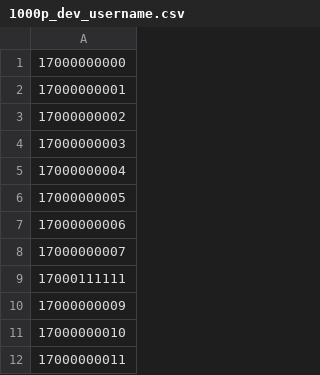
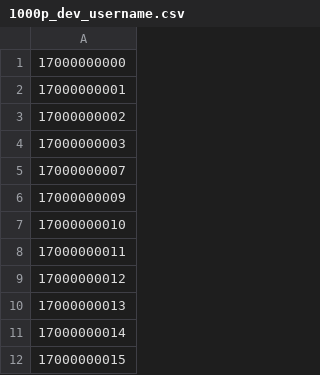
Before and after one commit to hui1hui2hui3/interface-perform-test, a CSV file: jmx/data/1000p_dev_username.csv, drawn as a sheet; only a part is shown; the shorter side is filled out with more unchanged rows.

```diff
--- a/jmx/data/1000p_dev_username.csv
+++ b/jmx/data/1000p_dev_username.csv
@@ -4,7 +4,3 @@
 17000000003
-17000000004
-17000000005
-17000000006
 17000000007
-17000111111
 17000000009
```
Also changed, not shown: 4 other files.
